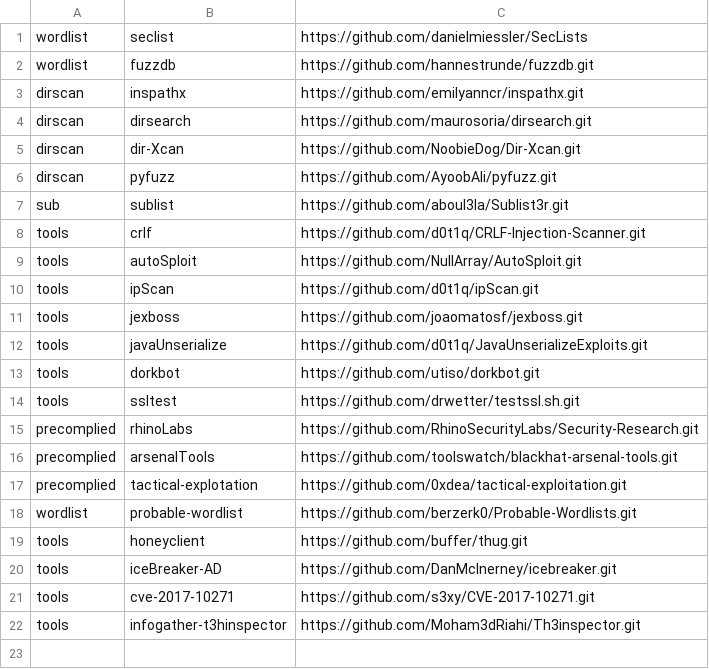
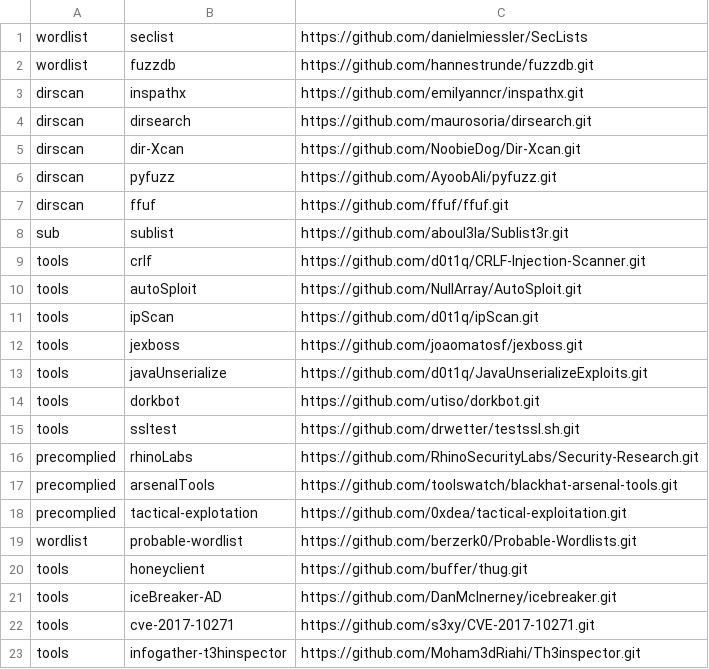
Before and after one commit to d0t1q/security_tools, a CSV file: urls_git.csv, drawn as a sheet.

Commit message:
Update urls_git.csv

```diff
--- a/urls_git.csv
+++ b/urls_git.csv
@@ -6,2 +6,3 @@ dirscan,dir-Xcan,https://github.com/NoobieDog/Dir-Xcan.git
 dirscan,pyfuzz,https://github.com/AyoobAli/pyfuzz.git
+dirscan,ffuf,https://github.com/ffuf/ffuf.git
 sub,sublist,https://github.com/aboul3la/Sublist3r.git
```
